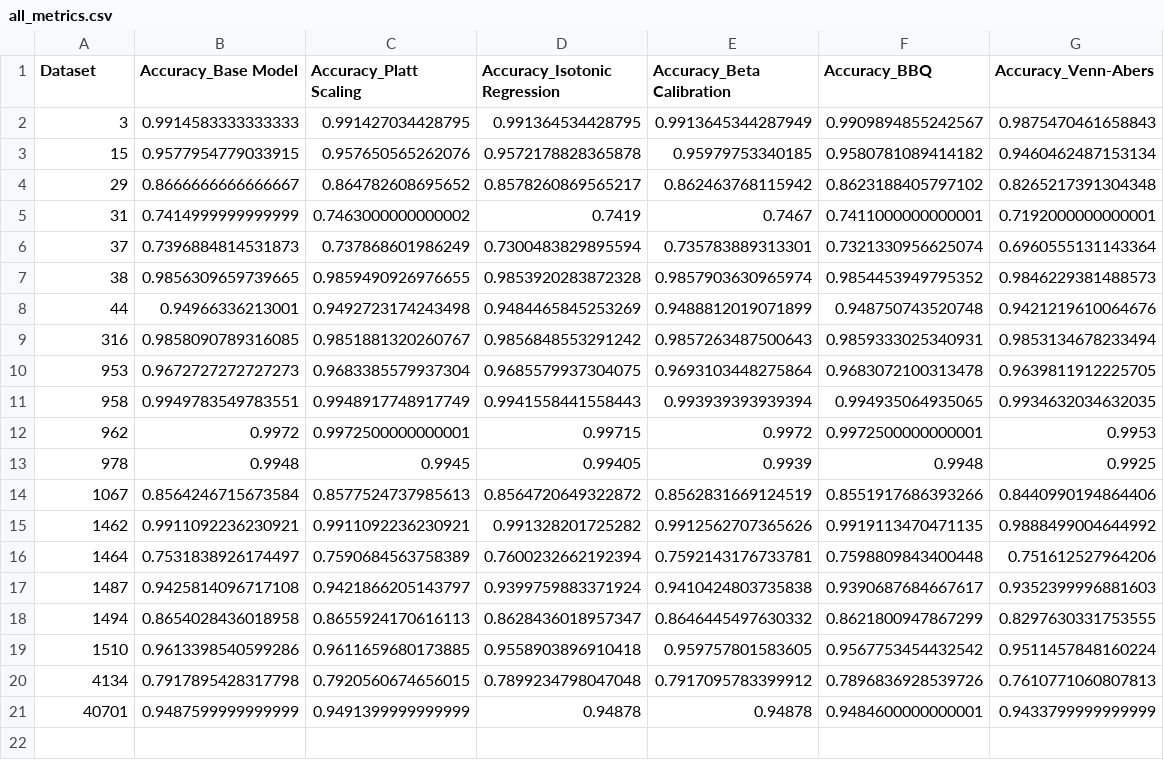
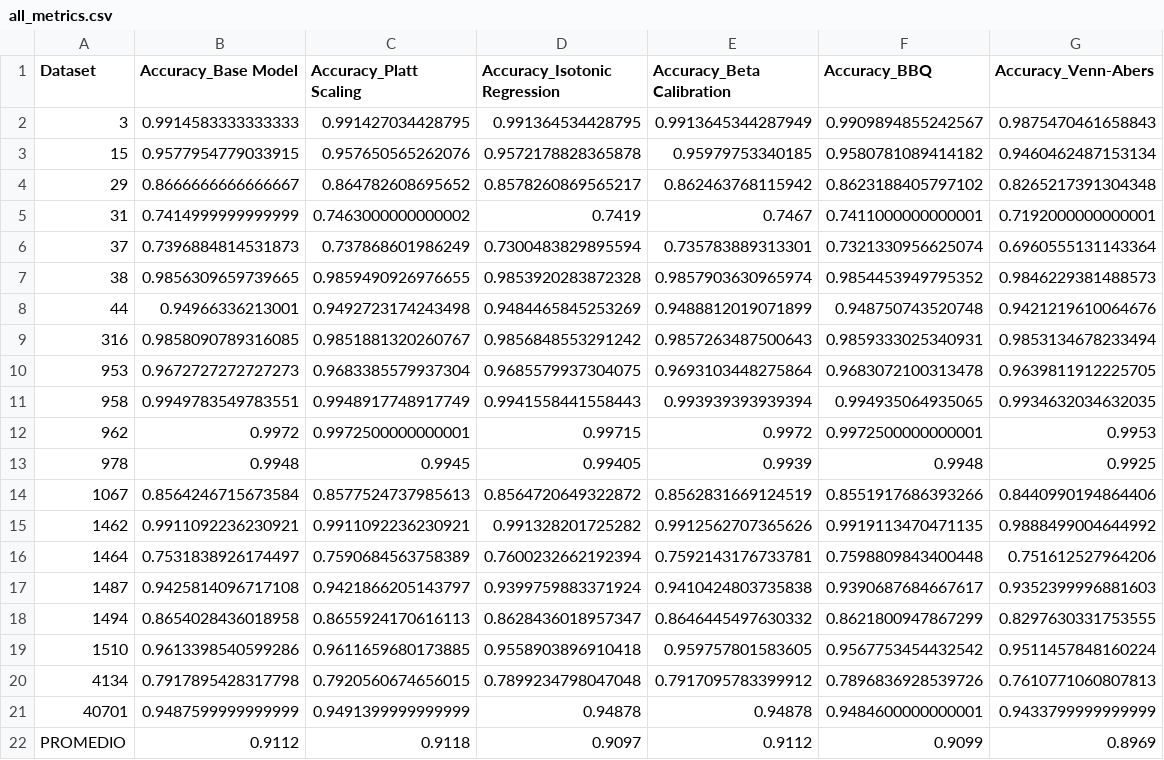
Before and after one commit to avallesrepository/tfg-mlcalibration, a CSV file: accuracy/xgboost_s/all_metrics.csv, drawn as a sheet.

Commit message:
Update all_metrics.csv

```diff
--- a/accuracy/xgboost_s/all_metrics.csv
+++ b/accuracy/xgboost_s/all_metrics.csv
@@ -21 +21,2 @@ Dataset,Accuracy_Base Model,Accuracy_Platt Scaling,Accuracy_Isotonic Regression,
 40701,0.9487599999999999,0.9491399999999999,0.94878,0.94878,0.9484600000000001,0.9433799999999999
+PROMEDIO,0.9112,0.9118,0.9097,0.9112,0.9099,0.8969
```
